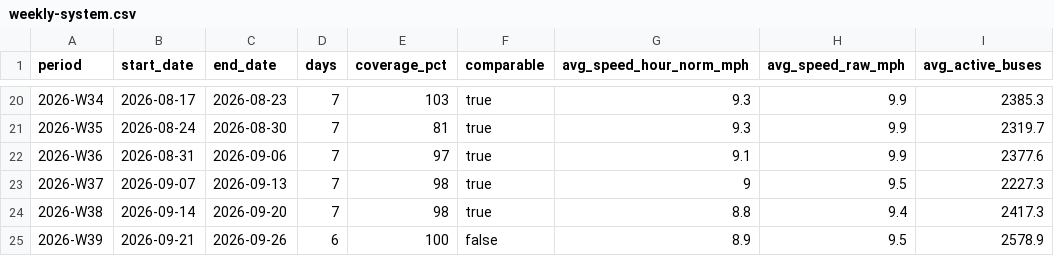
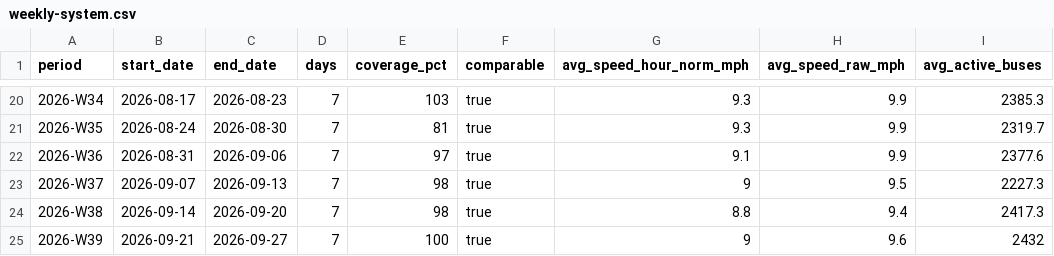
Before and after one commit to joshgreenman1973/experiments, a CSV file: nyc-bus-tracker/data/downloads/weekly-system.csv, drawn as a sheet; only a part is shown, gaps mark what is left out; the diff names each change by its address in the sheet, - before the commit and + after, or states it on an @@ line.

```diff
--- a/nyc-bus-tracker/data/downloads/weekly-system.csv
+++ b/nyc-bus-tracker/data/downloads/weekly-system.csv
-C25 (end_date): 2026-09-26
+C25 (end_date): 2026-09-27
-D25 (days): 6
+D25 (days): 7
-F25 (comparable): false
+F25 (comparable): true
-G25 (avg_speed_hour_norm_mph): 8.9
+G25 (avg_speed_hour_norm_mph): 9
-H25 (avg_speed_raw_mph): 9.5
+H25 (avg_speed_raw_mph): 9.6
-I25 (avg_active_buses): 2578.9
+I25 (avg_active_buses): 2432
```
Also changed, not shown: nyc-bus-tracker/data/downloads/weekly-borough.csv, nyc-bus-tracker/data/downloads/weekly-routes.csv, 6 other files.
